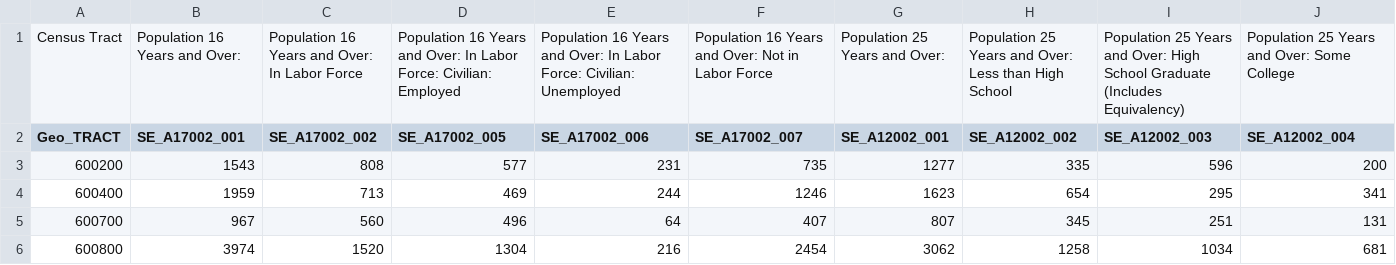
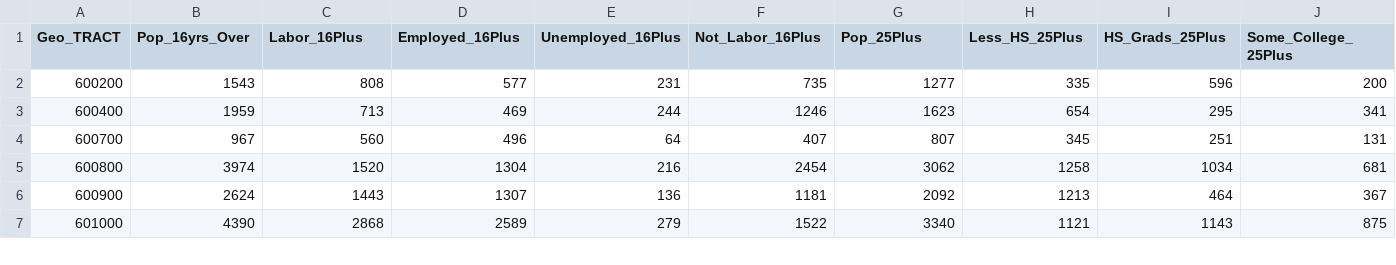
Before and after one commit to mvs110/GIS-FALL, a CSV file: SocDeterminant_Main (2).csv, drawn as a sheet; only a part is shown; the shorter side is filled out with more unchanged rows; removed rows and columns are numbered as before the commit, all else as after; rows hold the shown columns only; the diff covers the shown part only; the diff names each change by its address in the sheet, - before the commit and + after, or states it on an @@ line.

Commit message:
Add files via upload

```diff
--- a/SocDeterminant_Main (2).csv
+++ b/SocDeterminant_Main (2).csv
-row 1: Census Tract | Population 16 Years and Over: | Population 16 Years and Over: In Labor Force | Population 16 Years and Over: In Labor Force: Civilian: Employed | Population 16 Years and Over: In Labor Force: Civilian: Unemployed | Population 16 Years and Over: Not in Labor Force | Population 25 Years and Over: | Population 25 Years and Over: Less than High School | Population 25 Years and Over: High School Graduate (Includes Equivalency) | Population 25 Years and Over: Some College
-B1: SE_A17002_001
+B1: Pop_16yrs_Over
-C1: SE_A17002_002
+C1: Labor_16Plus
-D1: SE_A17002_005
+D1: Employed_16Plus
-E1: SE_A17002_006
+E1: Unemployed_16Plus
-F1: SE_A17002_007
+F1: Not_Labor_16Plus
-G1: SE_A12002_001
+G1: Pop_25Plus
-H1: SE_A12002_002
+H1: Less_HS_25Plus
-I1: SE_A12002_003
+I1: HS_Grads_25Plus
-J1: SE_A12002_004
+J1: Some_College_25Plus
```
Also changed, not shown: 17 edited cells elsewhere in this file.
